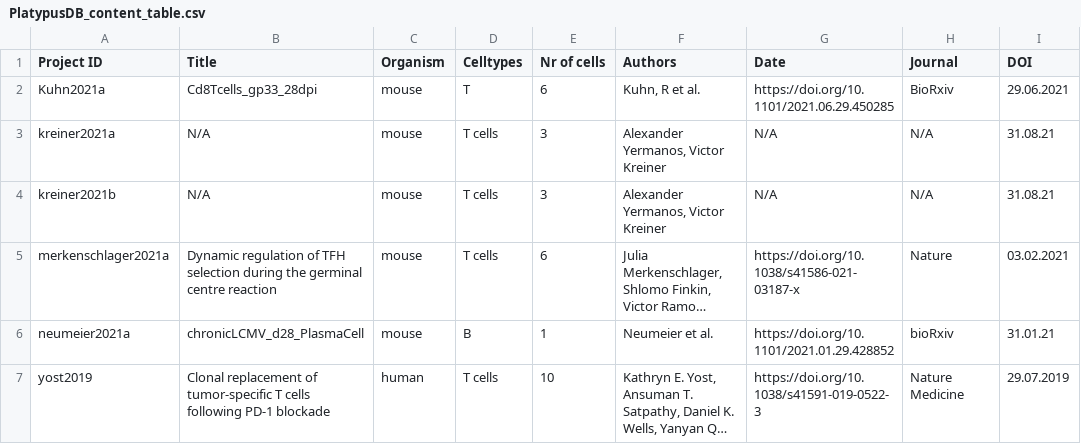
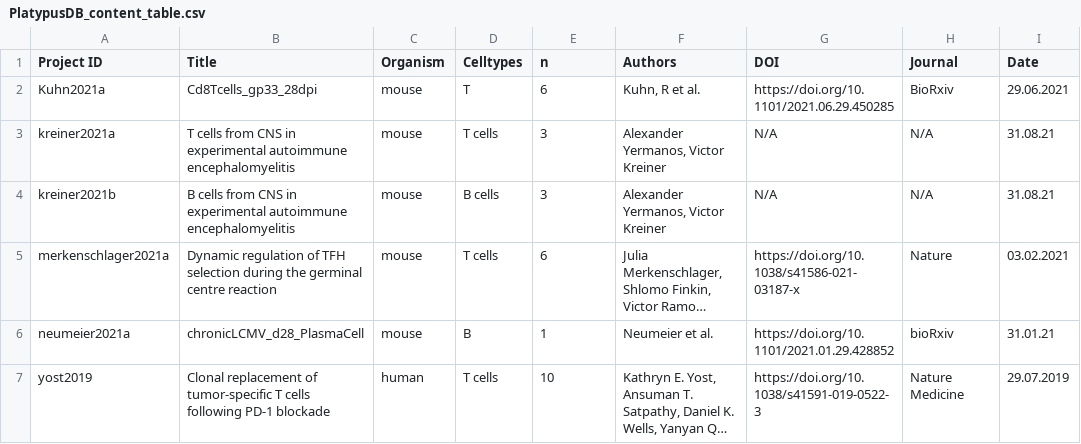
Before and after one commit to alexyermanos/Platypus, a CSV file: docs/data/PlatypusDB_content_table.csv, drawn as a sheet; only a part is shown; long unchanged cells end in …; the diff names each change by its address in the sheet, - before the commit and + after, or states it on an @@ line.

```diff
--- a/docs/data/PlatypusDB_content_table.csv
+++ b/docs/data/PlatypusDB_content_table.csv
-E1: Nr of cells
+E1: n
-G1: Date
+G1: DOI
-I1: DOI
+I1: Date
-B3 (Title): N/A
+B3 (Title): T cells from CNS in experimental autoimmune encephalomyelitis
-B4 (Title): N/A
+B4 (Title): B cells from CNS in experimental autoimmune encephalomyelitis
-D4 (Celltypes): T cells
+D4 (Celltypes): B cells
```
Also changed, not shown: 7 other files.
